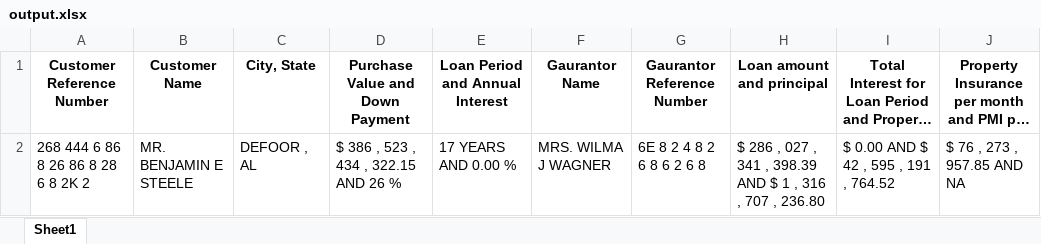
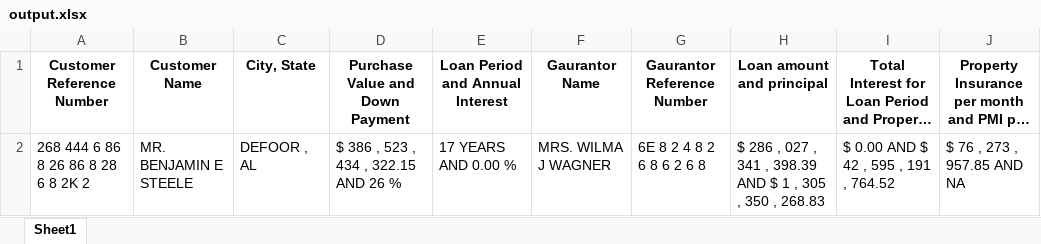
Before and after one commit to dineshroxonn/mistral-ocr, an Excel workbook: output.xlsx, sheet Sheet1, drawn as a sheet; long unchanged cells end in …; values as stored, in another font and other column widths than the file's, no borders; the diff names each change by its address in the sheet, - before the commit and + after, or states it on an @@ line.

Commit message:
Remove outdated image and update Excel output; enhance process_image.py with new functions and improved error handling; add comprehensive documentation in memory-bank files.

```diff
--- a/output.xlsx (sheet Sheet1)
+++ b/output.xlsx (sheet Sheet1)
-H2 (Loan amount and principal): …1 , 316 , 707 , 236.80
+H2 (Loan amount and principal): …1 , 305 , 350 , 268.83
```
Also changed, not shown: 9 other files.
